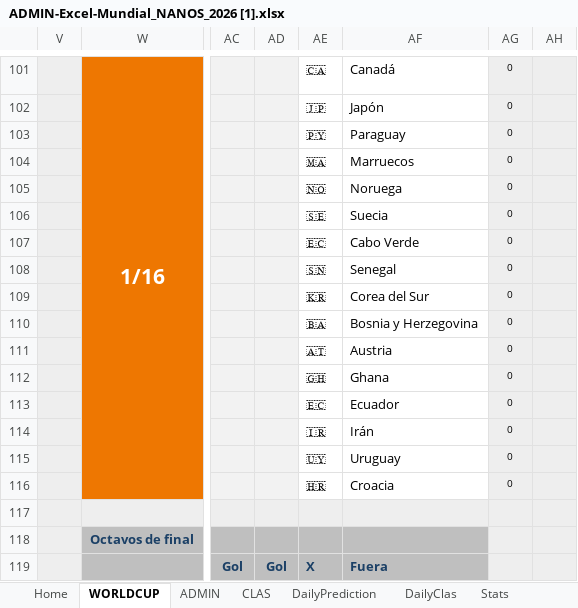
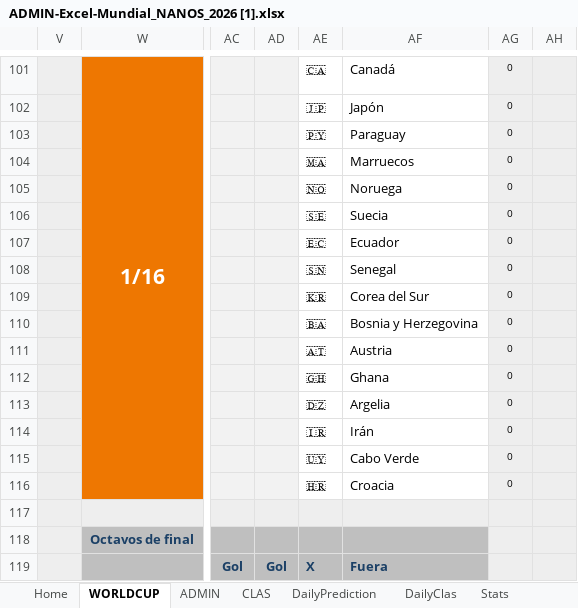
Before and after one commit to pCresp0/porra-mundial-nanos-2026, an Excel workbook: data/ADMIN-Excel-Mundial_NANOS_2026 [1].xlsx, sheet WORLDCUP, drawn as a sheet; only a part is shown, gaps mark what is left out; values as stored, in another font and other column widths than the file's, no borders; conditional formats not drawn; the diff names each change by its address in the sheet, - before the commit and + after, or states it on an @@ line.

```diff
--- a/data/ADMIN-Excel-Mundial_NANOS_2026 [1].xlsx (sheet WORLDCUP)
+++ b/data/ADMIN-Excel-Mundial_NANOS_2026 [1].xlsx (sheet WORLDCUP)
-AF107: Cabo Verde
+AF107: Ecuador
-AE113: 🇪🇨
+AE113: 🇩🇿
-AF113: Ecuador
+AF113: Argelia
-AF115: Uruguay
+AF115: Cabo Verde
```
Also changed, not shown: sheet ADMIN, data/ADMIN-Excel-Mundial_NANOS_2026 [2].xlsx, 2 other files.
